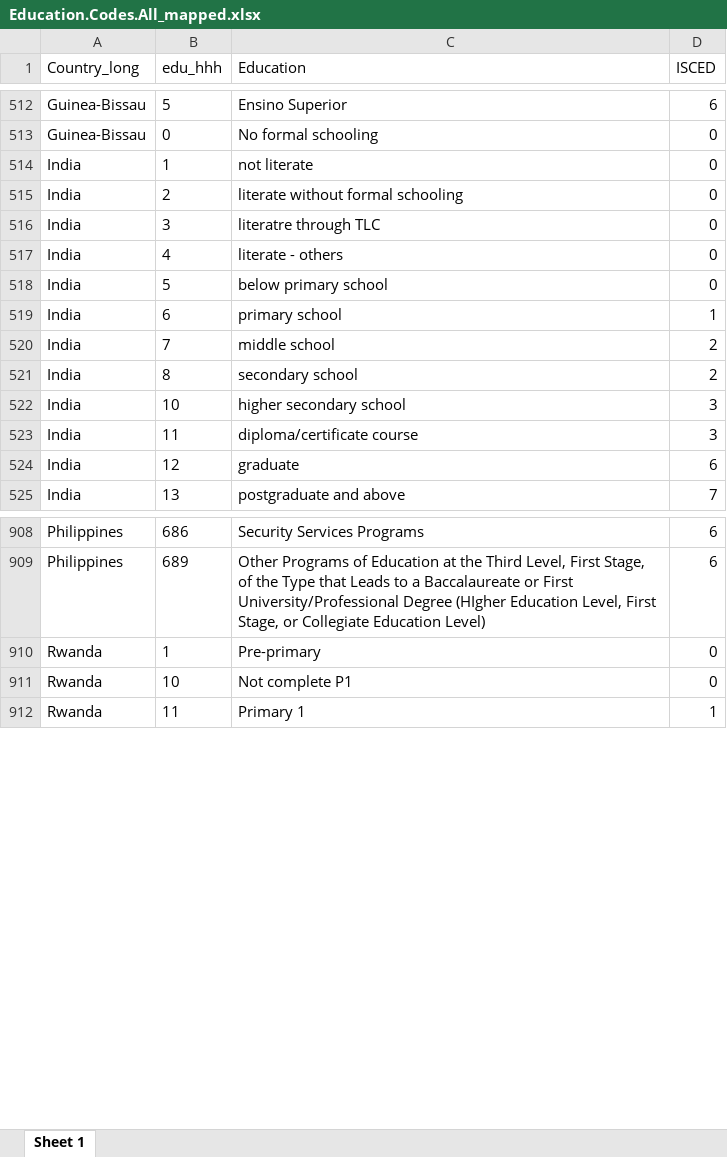
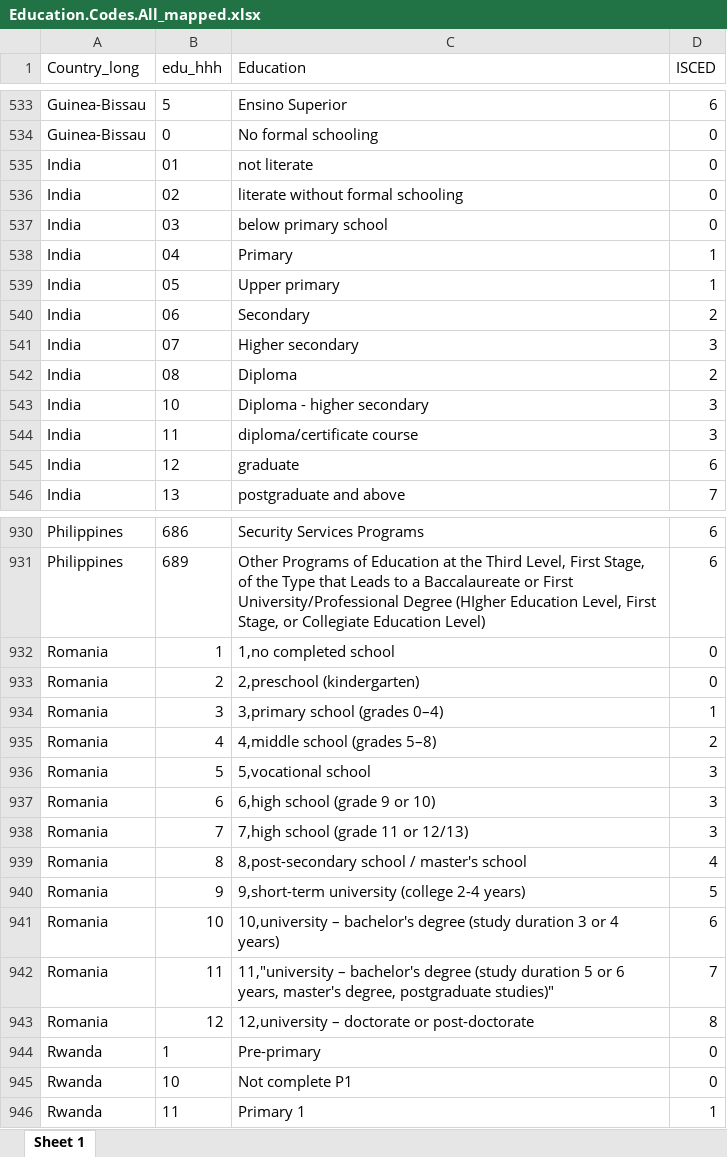
Before and after one commit to lmissbach/Carbon-Intensity-2023, an Excel workbook: 0_Data/9_Supplementary Information/Education.Codes.All_mapped.xlsx, sheet Sheet 1, drawn as a sheet; only a part is shown, gaps mark what is left out; values as stored, in another font and other column widths than the file's, no borders; removed rows and columns are numbered as before the commit, all else as after; the diff covers the shown part only; the diff names each change by its address in the sheet, - before the commit and + after, or states it on an @@ line.

```diff
--- a/0_Data/9_Supplementary Information/Education.Codes.All_mapped.xlsx (sheet Sheet 1)
+++ b/0_Data/9_Supplementary Information/Education.Codes.All_mapped.xlsx (sheet Sheet 1)
-B535 (edu_hhh): 1
+B535 (edu_hhh): 01
-B536 (edu_hhh): 2
+B536 (edu_hhh): 02
-row 516: India | 3 | literatre through TLC | 0
-row 517: India | 4 | literate - others | 0
-B537 (edu_hhh): 5
+B537 (edu_hhh): 03
+row 538: India | 04 | Primary | 1
-B539 (edu_hhh): 6
+B539 (edu_hhh): 05
-C539 (Education): primary school
+C539 (Education): Upper primary
-B540 (edu_hhh): 7
+B540 (edu_hhh): 06
-C540 (Education): middle school
+C540 (Education): Secondary
+row 541: India | 07 | Higher secondary | 3
-B542 (edu_hhh): 8
+B542 (edu_hhh): 08
-C542 (Education): secondary school
+C542 (Education): Diploma
-C543 (Education): higher secondary school
+C543 (Education): Diploma - higher secondary
+row 932: Romania | 1 | 1,no completed school | 0
+row 933: Romania | 2 | 2,preschool (kindergarten) | 0
+row 934: Romania | 3 | 3,primary school (grades 0–4) | 1
+row 935: Romania | 4 | 4,middle school (grades 5–8) | 2
+row 936: Romania | 5 | 5,vocational school | 3
+row 937: Romania | 6 | 6,high school (grade 9 or 10) | 3
+row 938: Romania | 7 | 7,high school (grade 11 or 12/13) | 3
+row 939: Romania | 8 | 8,post-secondary school / master's school | 4
+row 940: Romania | 9 | 9,short-term university (college 2-4 years) | 5
+row 941: Romania | 10 | 10,university – bachelor's degree (study duration 3 or 4 years) | 6
+row 942: Romania | 11 | 11,"university – bachelor's degree (study duration 5 or 6 years, master's degree, postgraduate studies)" | 7
+row 943: Romania | 12 | 12,university – doctorate or post-doctorate | 8
```
Also changed, not shown: 30 added rows and 1 edited cell elsewhere in this sheet, 19 other files.
